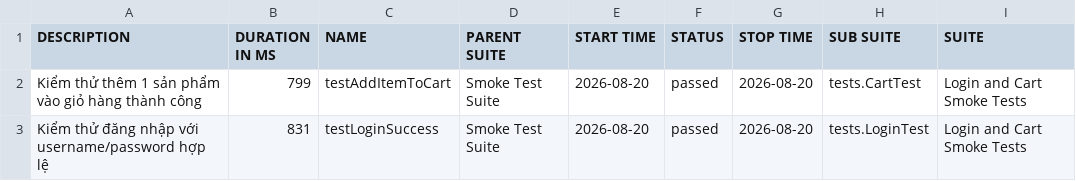
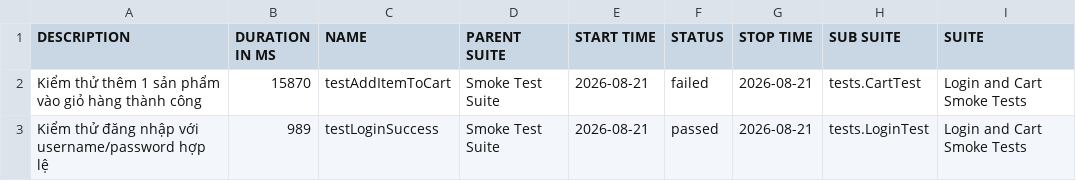
Before and after one commit to binhnguyen1406/buoi11, a CSV file: data/suites.csv, drawn as a sheet; only a part is shown; the diff names each change by its address in the sheet, - before the commit and + after, or states it on an @@ line.

```diff
--- a/data/suites.csv
+++ b/data/suites.csv
-B2 (DURATION IN MS): 799
+B2 (DURATION IN MS): 15870
-E2:E3 (START TIME): 2026-08-20
+E2:E3 (START TIME): 2026-08-21
-F2 (STATUS): passed
+F2 (STATUS): failed
-G2:G3 (STOP TIME): 2026-08-20
+G2:G3 (STOP TIME): 2026-08-21
-B3 (DURATION IN MS): 831
+B3 (DURATION IN MS): 989
```
Also changed, not shown: 38 other files.
